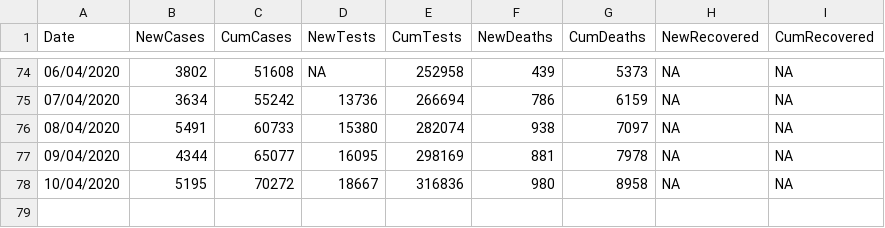
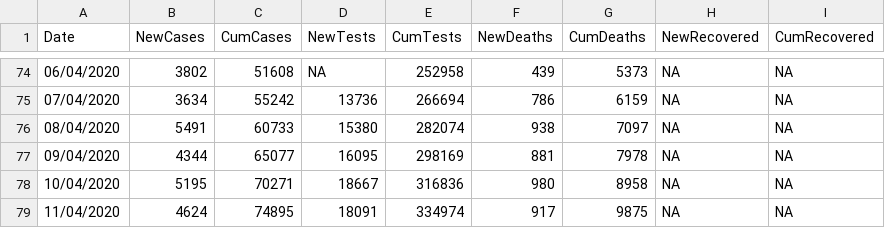
Before and after one commit to emmadoughty/Daily_COVID-19, a CSV file: Data/COVID19_by_day.csv, drawn as a sheet; only a part is shown, gaps mark what is left out.

```diff
--- a/Data/COVID19_by_day.csv
+++ b/Data/COVID19_by_day.csv
@@ -77,2 +77,3 @@
 09/04/2020,4344,65077,16095,298169,881,7978,NA,NA
-10/04/2020,5195,70272,18667,316836,980,8958,NA,NA
+10/04/2020,5195,70271,18667,316836,980,8958,NA,NA
+11/04/2020,4624,74895,18091,334974,917,9875,NA,NA
```
Also changed, not shown: Data/COVID19_by_area.csv, Data/COVID19_cum.csv, 4 other files.
